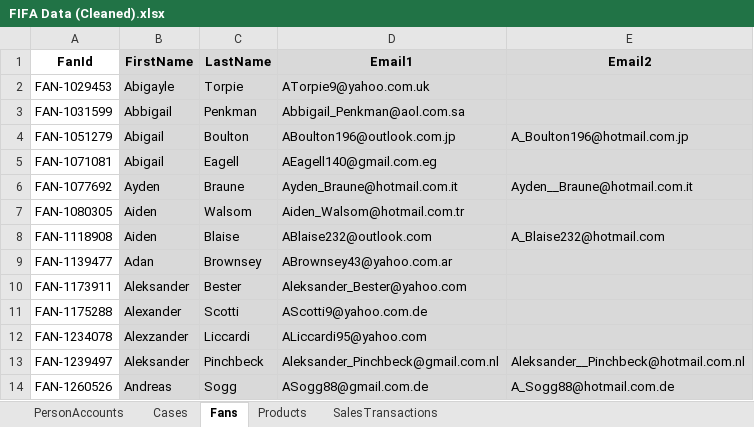
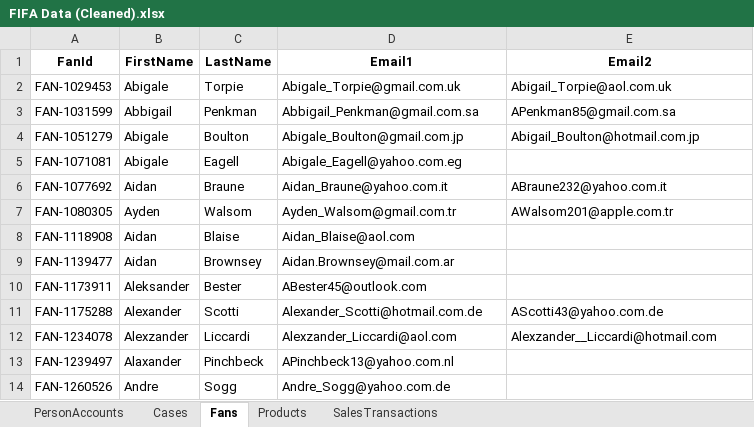
Before and after one commit to eltoroit/F1F4-CRM-Org, an Excel workbook: @ELTOROIT/Sample Data/FIFA Data/FIFA Data (Cleaned).xlsx, sheet Fans, drawn as a sheet; only a part is shown; values as stored, in another font and other column widths than the file's, no borders; charts and pictures not drawn; the diff covers the shown part only; the diff names each change by its address in the sheet, - before the commit and + after, or states it on an @@ line.

```diff
--- a/@ELTOROIT/Sample Data/FIFA Data/FIFA Data (Cleaned).xlsx (sheet Fans)
+++ b/@ELTOROIT/Sample Data/FIFA Data/FIFA Data (Cleaned).xlsx (sheet Fans)
-B1:E14 fill: #D9D9D9
+B1:E14 fill: none
-B2 (FirstName): Abigayle
+B2 (FirstName): Abigale
-D2 (Email1): ATorpie9@yahoo.com.uk
+D2 (Email1): Abigale_Torpie@gmail.com.uk
-E2 (Email2): (empty)
+E2 (Email2): Abigail_Torpie@aol.com.uk
-D3 (Email1): Abbigail_Penkman@aol.com.sa
+D3 (Email1): Abbigail_Penkman@gmail.com.sa
-E3 (Email2): (empty)
+E3 (Email2): APenkman85@gmail.com.sa
-B4:B5 (FirstName): Abigail
+B4:B5 (FirstName): Abigale
-D4 (Email1): ABoulton196@outlook.com.jp
+D4 (Email1): Abigale_Boulton@gmail.com.jp
-E4 (Email2): A_Boulton196@hotmail.com.jp
+E4 (Email2): Abigail_Boulton@hotmail.com.jp
-D5 (Email1): AEagell140@gmail.com.eg
+D5 (Email1): Abigale_Eagell@yahoo.com.eg
-B6 (FirstName): Ayden
+B6 (FirstName): Aidan
-D6 (Email1): Ayden_Braune@hotmail.com.it
+D6 (Email1): Aidan_Braune@yahoo.com.it
-E6 (Email2): Ayden__Braune@hotmail.com.it
+E6 (Email2): ABraune232@yahoo.com.it
-B7 (FirstName): Aiden
+B7 (FirstName): Ayden
-D7 (Email1): Aiden_Walsom@hotmail.com.tr
+D7 (Email1): Ayden_Walsom@gmail.com.tr
-E7 (Email2): (empty)
+E7 (Email2): AWalsom201@apple.com.tr
-B8 (FirstName): Aiden
+B8 (FirstName): Aidan
-D8 (Email1): ABlaise232@outlook.com
+D8 (Email1): Aidan_Blaise@aol.com
-E8 (Email2): A_Blaise232@hotmail.com
+E8 (Email2): (empty)
-B9 (FirstName): Adan
+B9 (FirstName): Aidan
-D9 (Email1): ABrownsey43@yahoo.com.ar
+D9 (Email1): Aidan.Brownsey@mail.com.ar
-D10 (Email1): Aleksander_Bester@yahoo.com
+D10 (Email1): ABester45@outlook.com
-D11 (Email1): AScotti9@yahoo.com.de
+D11 (Email1): Alexander_Scotti@hotmail.com.de
-E11 (Email2): (empty)
+E11 (Email2): AScotti43@yahoo.com.de
-D12 (Email1): ALiccardi95@yahoo.com
+D12 (Email1): Alexzander_Liccardi@aol.com
-E12 (Email2): (empty)
+E12 (Email2): Alexzander__Liccardi@hotmail.com
-B13 (FirstName): Aleksander
+B13 (FirstName): Alaxander
-D13 (Email1): Aleksander_Pinchbeck@gmail.com.nl
+D13 (Email1): APinchbeck13@yahoo.com.nl
-E13 (Email2): Aleksander__Pinchbeck@hotmail.com.nl
+E13 (Email2): (empty)
-B14 (FirstName): Andreas
+B14 (FirstName): Andre
-D14 (Email1): ASogg88@gmail.com.de
+D14 (Email1): Andre_Sogg@yahoo.com.de
-E14 (Email2): A_Sogg88@hotmail.com.de
+E14 (Email2): (empty)
```
Also changed, not shown: 1204 edited cells and cell formats elsewhere in this sheet, sheet SalesTransactions, sheet PersonAccounts, sheet Cases, sheet Products, @ELTOROIT/Sample Data/FIFA Data/F1F4 Data Dictionary (part 1).xlsx, @ELTOROIT/Sample Data/FIFA Data/F1F4 Data Dictionary With Harmonization.xlsx, 14 other files.
